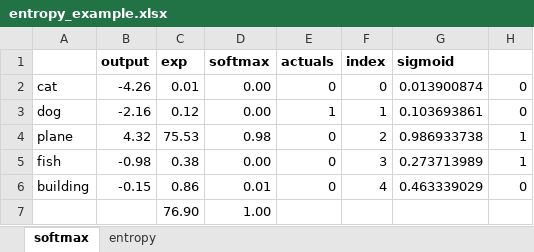
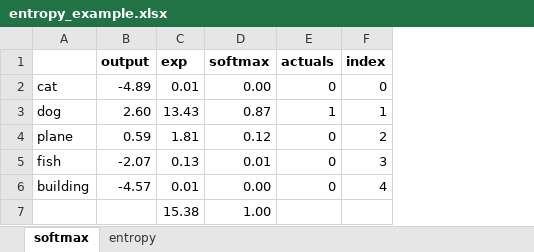
Before and after one commit to fastai/course22, an Excel workbook: xl/entropy_example.xlsx, sheet softmax, drawn as a sheet; values as stored, in another font and other column widths than the file's, no borders; charts and pictures not drawn; the diff names each change by its address in the sheet, - before the commit and + after, or states it on an @@ line.

```diff
--- a/xl/entropy_example.xlsx (sheet softmax)
+++ b/xl/entropy_example.xlsx (sheet softmax)
-column G (sigmoid), rows 2-6: 0.013900874 | 0.103693861 | 0.986933738 | 0.273713989 | 0.463339029
-column H, rows 2-6: 0 | 0 | 1 | 1 | 0
-B2 (output): -4.26
+B2 (output): -4.89
-B3 (output): -2.16
+B3 (output): 2.60
-C3 (exp): 0.12
+C3 (exp): 13.43
-D3 (softmax): 0.00
+D3 (softmax): 0.87
-B4 (output): 4.32
+B4 (output): 0.59
-C4 (exp): 75.53
+C4 (exp): 1.81
-D4 (softmax): 0.98
+D4 (softmax): 0.12
-B5 (output): -0.98
+B5 (output): -2.07
-C5 (exp): 0.38
+C5 (exp): 0.13
-D5 (softmax): 0.00
+D5 (softmax): 0.01
-B6 (output): -0.15
+B6 (output): -4.57
-C6 (exp): 0.86
+C6 (exp): 0.01
-D6 (softmax): 0.01
+D6 (softmax): 0.00
-C7 (exp): 76.90
+C7 (exp): 15.38
```
Also changed, not shown: sheet entropy, formulas that keep their value, charts or pictures, xl/collab_filter.xlsx, xl/conv-example.xlsx.
